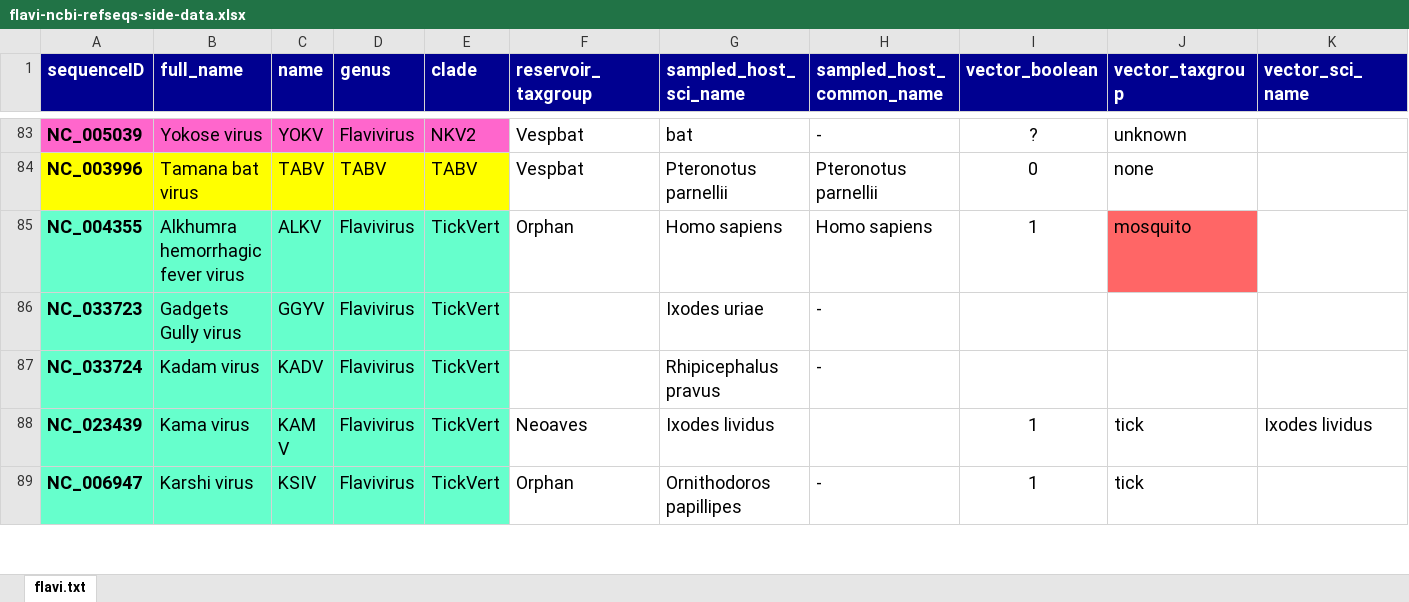
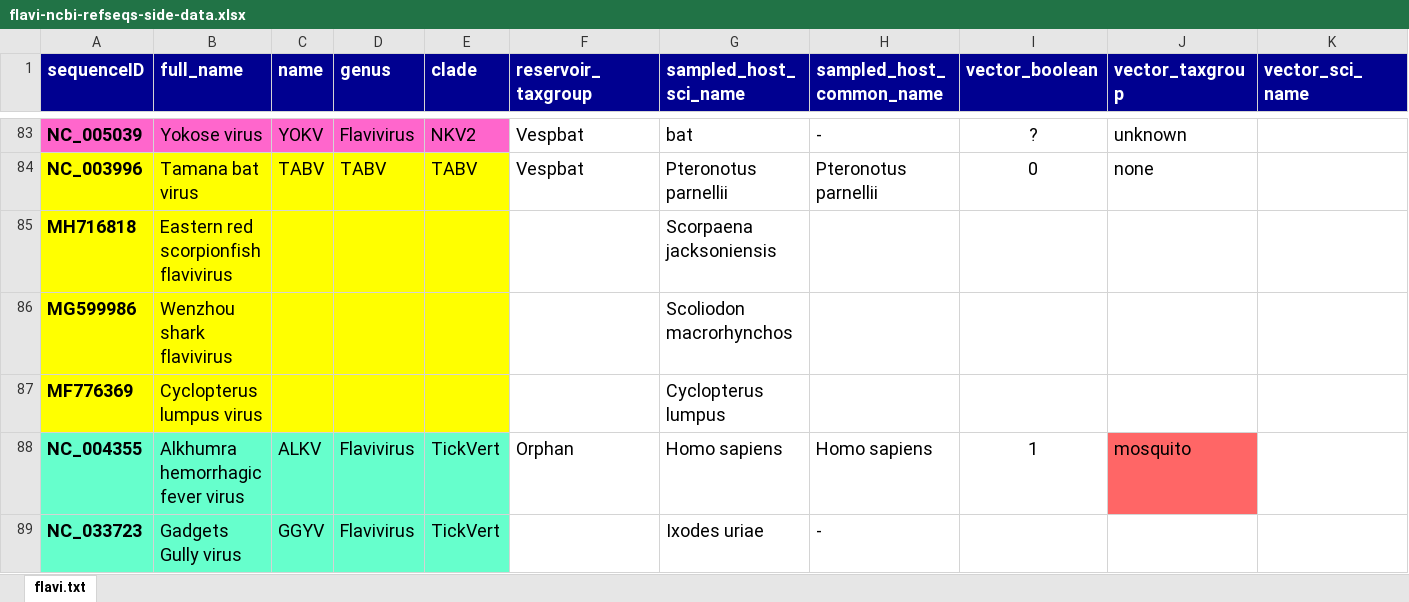
Before and after one commit to giffordlabcvr/Flavivirus-GLUE, an Excel workbook: tabular/flavi-ncbi-refseqs-side-data.xlsx, sheet flavi.txt, drawn as a sheet; only a part is shown, gaps mark what is left out; the shorter side is filled out with more unchanged rows; values as stored, in another font and other column widths than the file's, no borders; rows hold the shown columns only; the diff names each change by its address in the sheet, - before the commit and + after, or states it on an @@ line.

Commit message:
Removed some info and added host groups

```diff
--- a/tabular/flavi-ncbi-refseqs-side-data.xlsx (sheet flavi.txt)
+++ b/tabular/flavi-ncbi-refseqs-side-data.xlsx (sheet flavi.txt)
+row 85: MH716818 | Eastern red scorpionfish flavivirus |  |  |  |  | Scorpaena jacksoniensis
+row 86: MG599986 | Wenzhou shark flavivirus |  |  |  |  | Scoliodon macrorhynchos
+row 87: MF776369 | Cyclopterus lumpus virus |  |  |  |  | Cyclopterus lumpus
```
